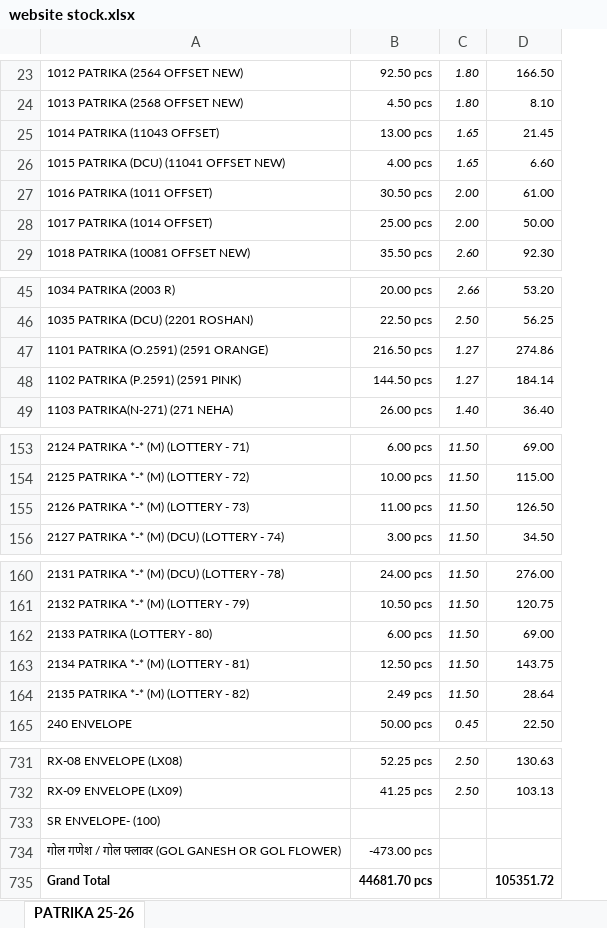
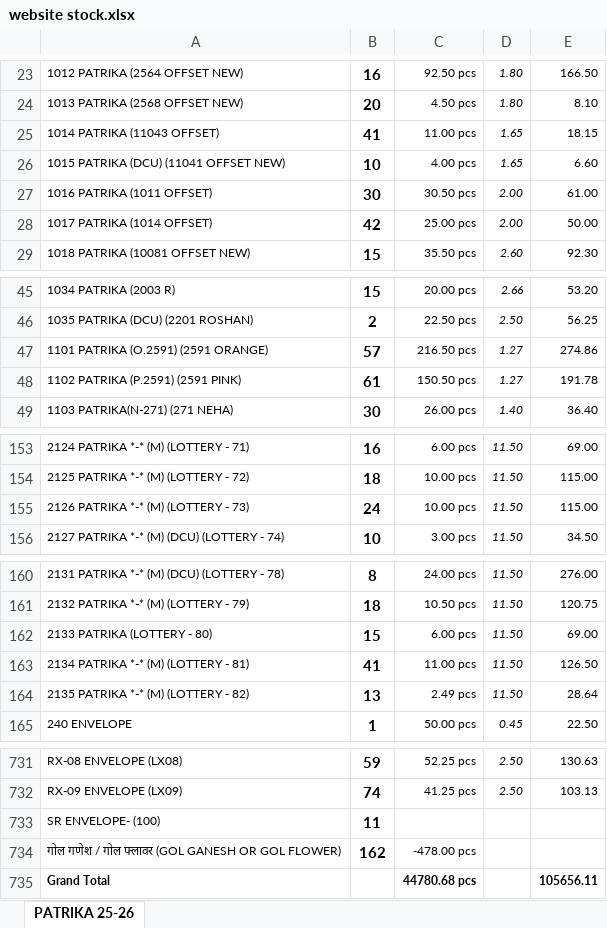
Before and after one commit to jyoti-creative-cards/jyoti-cards-stock-management-streamlit-app, an Excel workbook: data/website stock.xlsx, sheet PATRIKA 25-26, drawn as a sheet; only a part is shown, gaps mark what is left out; values as stored, in another font and other column widths than the file's, no borders; addresses are those after the commit; the diff covers the shown part only; the diff names each change by its address in the sheet, - before the commit and + after, or states it on an @@ line.

```diff
--- a/data/website stock.xlsx (sheet PATRIKA 25-26)
+++ b/data/website stock.xlsx (sheet PATRIKA 25-26)
+column B, rows 23-29: 16 | 20 | 41 | 10 | 30 | 42 | 15; rows 45-49: 15 | 2 | 57 | 61 | 30; rows 153-156: 16 | 18 | 24 | 10; rows 160-165: 8 | 18 | 15 | 41 | 13 | 1; rows 731-734: 59 | 74 | 11 | 162
-C25: 13.00 pcs
+C25: 11.00 pcs
-E25: 21.45
+E25: 18.15
-C48: 144.50 pcs
+C48: 150.50 pcs
-E48: 184.14
+E48: 191.78
-C155: 11.00 pcs
+C155: 10.00 pcs
-E155: 126.50
+E155: 115.00
-C163: 12.50 pcs
+C163: 11.00 pcs
-E163: 143.75
+E163: 126.50
-C734: -473.00 pcs
+C734: -478.00 pcs
-C735: 44681.70 pcs
+C735: 44780.68 pcs
-E735: 105351.72
+E735: 105656.11
```
Also changed, not shown: 1 added row, 1 removed row, 57 edited cells and merged cells elsewhere in this sheet.
